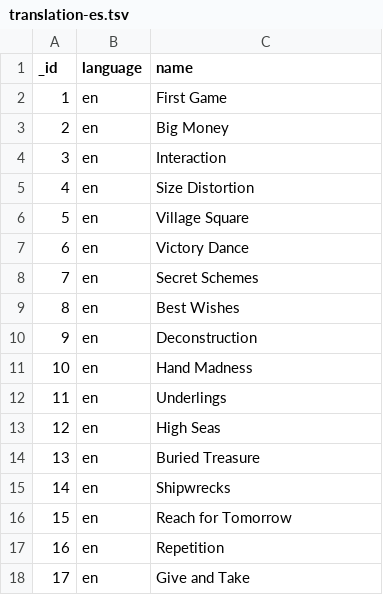
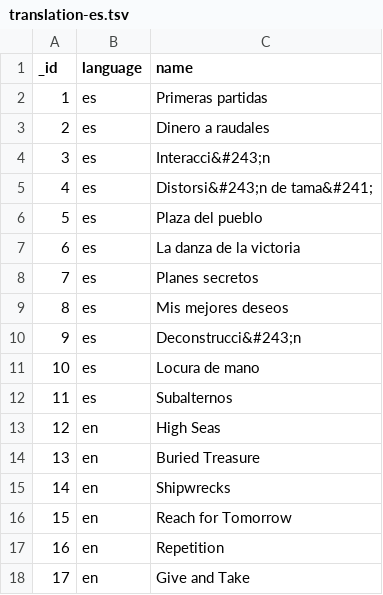
Before and after one commit to Mark-Lauman/DominionPicker, a TSV file: translations/supplies/translation-es.tsv, drawn as a sheet; only a part is shown; the diff covers the shown part only.

```diff
--- a/translations/supplies/translation-es.tsv
+++ b/translations/supplies/translation-es.tsv
@@ -1,13 +1,13 @@
 _id	language	name
-1	en	First Game
-2	en	Big Money
-3	en	Interaction
-4	en	Size Distortion
-5	en	Village Square
-6	en	Victory Dance
-7	en	Secret Schemes
-8	en	Best Wishes
-9	en	Deconstruction
-10	en	Hand Madness
-11	en	Underlings
+1	es	Primeras partidas
+2	es	Dinero a raudales
+3	es	Interacci&#243;n
+4	es	Distorsi&#243;n de tama&#241;
+5	es	Plaza del pueblo
+6	es	La danza de la victoria
+7	es	Planes secretos
+8	es	Mis mejores deseos
+9	es	Deconstrucci&#243;n
+10	es	Locura de mano
+11	es	Subalternos
 12	en	High Seas
```
Also changed, not shown: 42 edited cells elsewhere in this file.
